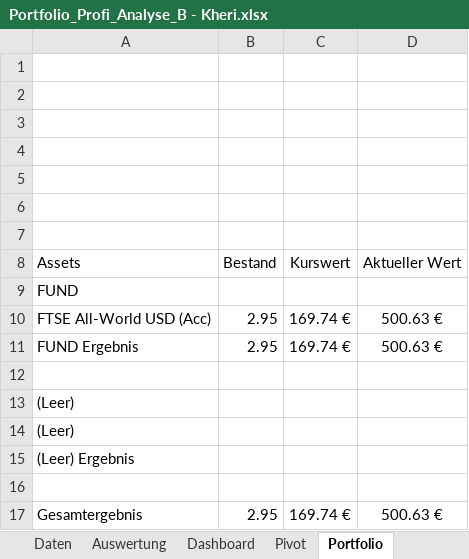
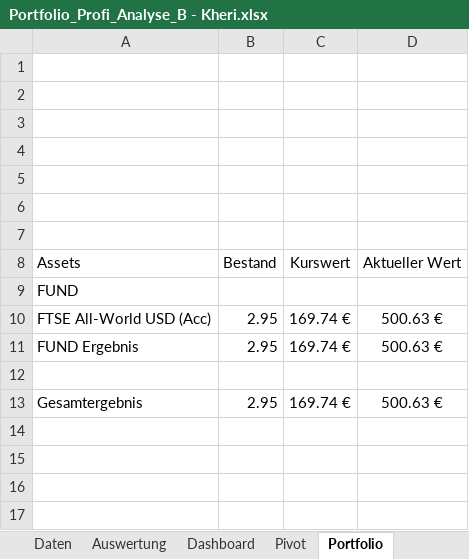
Before and after one commit to Romeofta/Portfolio_Excel, an Excel workbook: Auswertung/Portfolio_Profi_Analyse_B - Kheri.xlsx, sheet Portfolio, drawn as a sheet; values as stored, in another font and other column widths than the file's, no borders; charts and pictures not drawn; the diff names each change by its address in the sheet, - before the commit and + after, or states it on an @@ line.

```diff
--- a/Auswertung/Portfolio_Profi_Analyse_B - Kheri.xlsx (sheet Portfolio)
+++ b/Auswertung/Portfolio_Profi_Analyse_B - Kheri.xlsx (sheet Portfolio)
-row 13: (Leer)
-row 14: (Leer)
-row 15: (Leer) Ergebnis
-row 16: (empty)
```
Also changed, not shown: sheet Pivot, charts or pictures, Auswertung/Portfolio_Profi_Analyse_B.xlsx, 4 other files.
